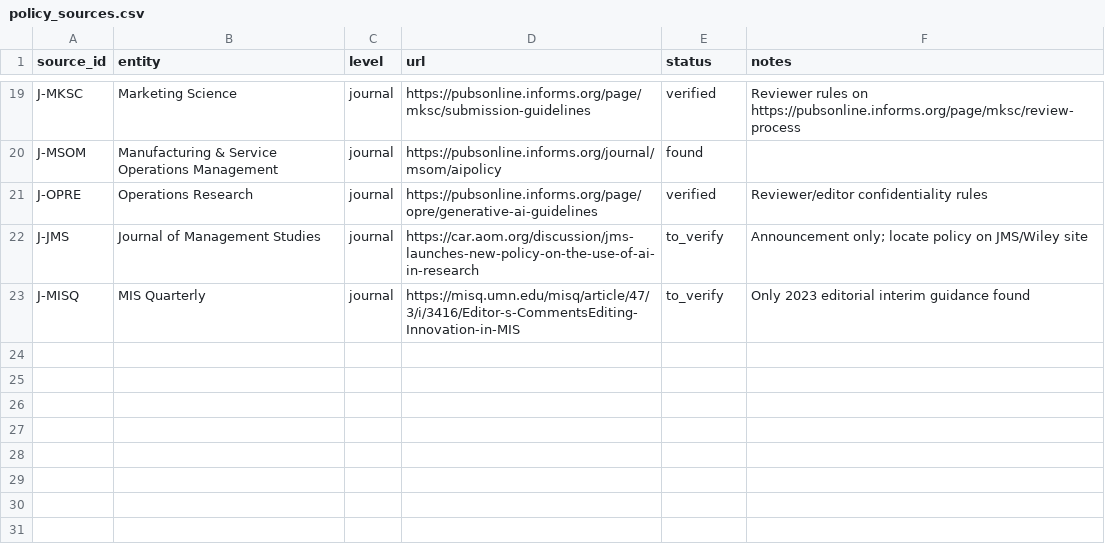
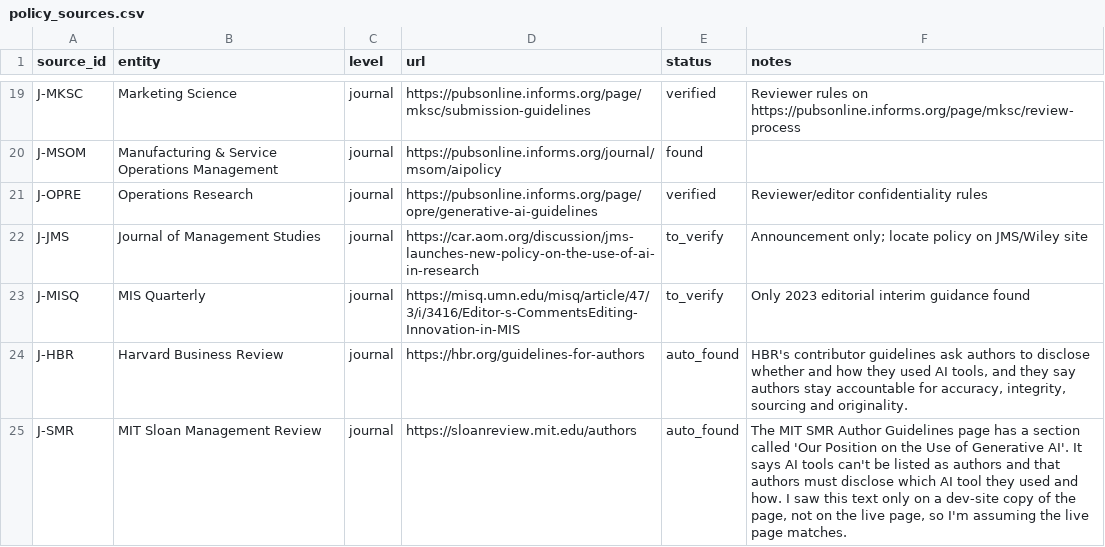
Before and after one commit to tmandler/ai-policy-tracker, a CSV file: data/policy_sources.csv, drawn as a sheet; only a part is shown, gaps mark what is left out.

Commit message:
Weekly policy check 2026-10-15

```diff
--- a/data/policy_sources.csv
+++ b/data/policy_sources.csv
@@ -23 +23,3 @@ J-JMS,Journal of Management Studies,journal,https://car.aom.org/discussion/jms-l
 J-MISQ,MIS Quarterly,journal,https://misq.umn.edu/misq/article/47/3/i/3416/Editor-s-CommentsEditing-Innovation-in-MIS,to_verify,Only 2023 editorial interim guidance found
+J-HBR,Harvard Business Review,journal,https://hbr.org/guidelines-for-authors,auto_found,"HBR's contributor guidelines ask authors to disclose whether and how they used AI tools, and they say authors stay accountable for accuracy, integrity, sourcing and originality."
+J-SMR,MIT Sloan Management Review,journal,https://sloanreview.mit.edu/authors,auto_found,"The MIT SMR Author Guidelines page has a section called 'Our Position on the Use of Generative AI'. It says AI tools can't be listed as authors and that authors must disclose which AI tool they used and how. I saw this text only on a dev-site copy of the page, not on the live page, so I'm assuming the live page matches."
```
Also changed, not shown: data/journals.csv, 34 other files.
